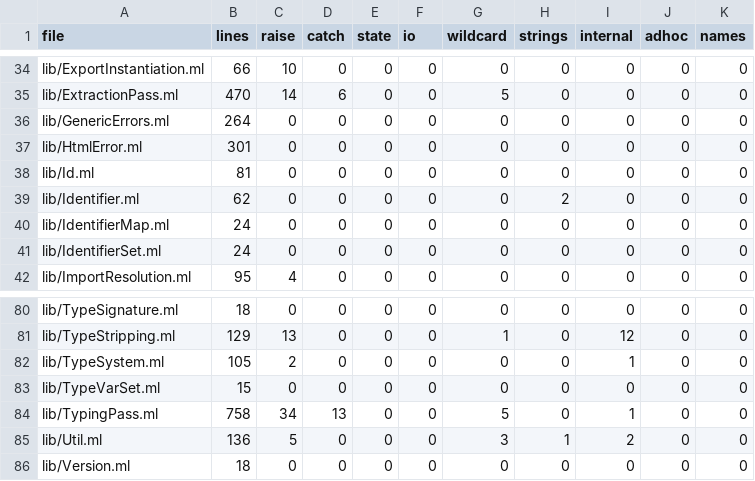
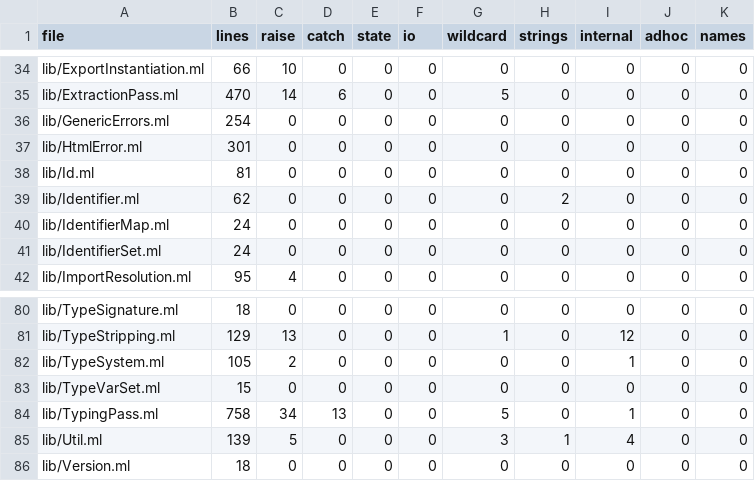
Before and after one commit to seiei-sogen/zustral, a TSV file: tools/refactoring/expected/metrics.tsv, drawn as a sheet; only a part is shown, gaps mark what is left out.

```diff
--- a/tools/refactoring/expected/metrics.tsv
+++ b/tools/refactoring/expected/metrics.tsv
@@ -35,3 +35,3 @@ lib/ExportInstantiation.ml	66	10	0	0	0	0	0	0	0	0
 lib/ExtractionPass.ml	470	14	6	0	0	5	0	0	0	0
-lib/GenericErrors.ml	264	0	0	0	0	0	0	0	0	0
+lib/GenericErrors.ml	254	0	0	0	0	0	0	0	0	0
 lib/HtmlError.ml	301	0	0	0	0	0	0	0	0	0
@@ -84,3 +84,3 @@ lib/TypeVarSet.ml	15	0	0	0	0	0	0	0	0	0
 lib/TypingPass.ml	758	34	13	0	0	5	0	1	0	0
-lib/Util.ml	136	5	0	0	0	3	1	2	0	0
+lib/Util.ml	139	5	0	0	0	3	1	4	0	0
 lib/Version.ml	18	0	0	0	0	0	0	0	0	0
```
Also changed, not shown: 5 other files.
